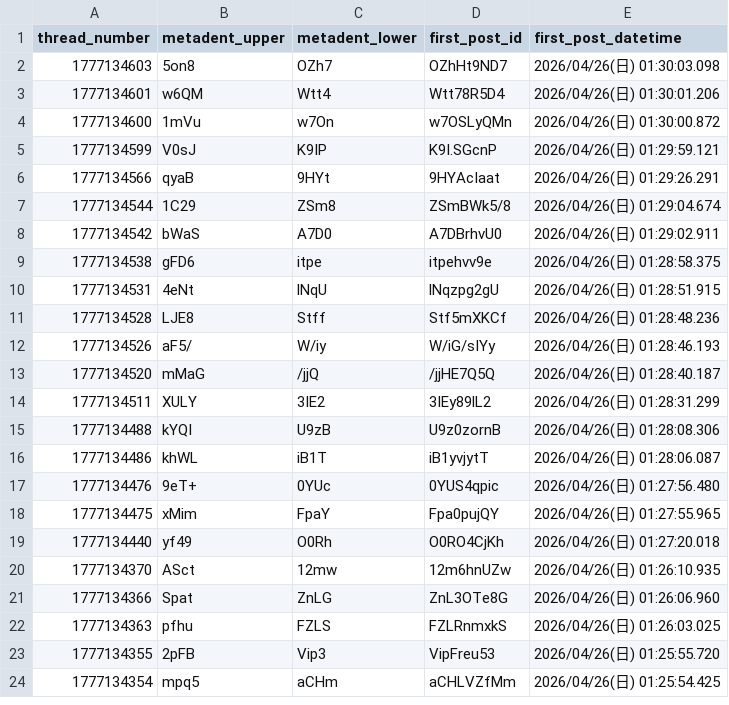
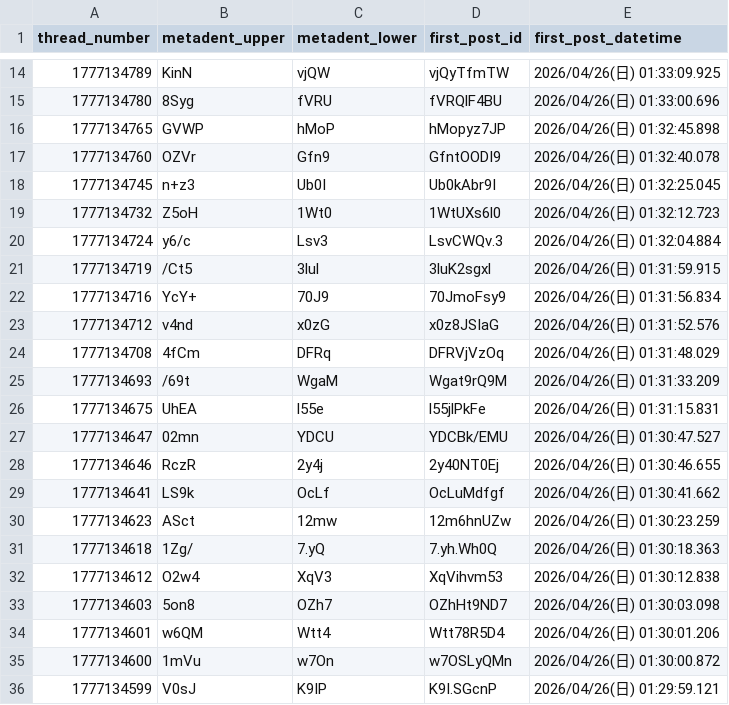
Before and after one commit to inkyaron/eddi-submeta, a CSV file: data/records.csv, drawn as a sheet; only a part is shown, gaps mark what is left out; the shorter side is filled out with more unchanged rows; the diff covers the shown part only.

```diff
--- a/data/records.csv
+++ b/data/records.csv
@@ -2 +14,20 @@ thread_number,metadent_upper,metadent_lower,first_post_id,first_post_datetime
+1777134789,KinN,vjQW,vjQyTfmTW,2026/04/26(日) 01:33:09.925
+1777134780,8Syg,fVRU,fVRQlF4BU,2026/04/26(日) 01:33:00.696
+1777134765,GVWP,hMoP,hMopyz7JP,2026/04/26(日) 01:32:45.898
+1777134760,OZVr,Gfn9,GfntOODI9,2026/04/26(日) 01:32:40.078
+1777134745,n+z3,Ub0I,Ub0kAbr9I,2026/04/26(日) 01:32:25.045
+1777134732,Z5oH,1Wt0,1WtUXs6l0,2026/04/26(日) 01:32:12.723
+1777134724,y6/c,Lsv3,LsvCWQv.3,2026/04/26(日) 01:32:04.884
+1777134719,/Ct5,3lul,3luK2sgxl,2026/04/26(日) 01:31:59.915
+1777134716,YcY+,70J9,70JmoFsy9,2026/04/26(日) 01:31:56.834
+1777134712,v4nd,x0zG,x0z8JSIaG,2026/04/26(日) 01:31:52.576
+1777134708,4fCm,DFRq,DFRVjVzOq,2026/04/26(日) 01:31:48.029
+1777134693,/69t,WgaM,Wgat9rQ9M,2026/04/26(日) 01:31:33.209
+1777134675,UhEA,l55e,l55jlPkFe,2026/04/26(日) 01:31:15.831
+1777134647,02mn,YDCU,YDCBk/EMU,2026/04/26(日) 01:30:47.527
+1777134646,RczR,2y4j,2y40NT0Ej,2026/04/26(日) 01:30:46.655
+1777134641,LS9k,OcLf,OcLuMdfgf,2026/04/26(日) 01:30:41.662
+1777134623,ASct,12mw,12m6hnUZw,2026/04/26(日) 01:30:23.259
+1777134618,1Zg/,7.yQ,7.yh.Wh0Q,2026/04/26(日) 01:30:18.363
+1777134612,O2w4,XqV3,XqVihvm53,2026/04/26(日) 01:30:12.838
 1777134603,5on8,OZh7,OZhHt9ND7,2026/04/26(日) 01:30:03.098
```
Also changed, not shown: 12 added rows elsewhere in this file, docs/data/records.csv, 2 other files.
